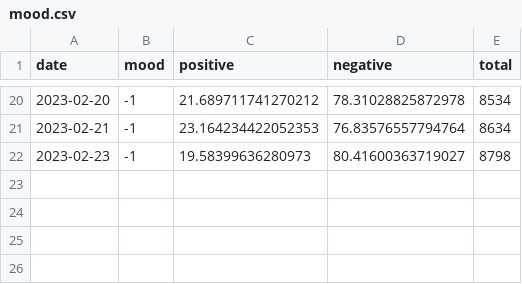
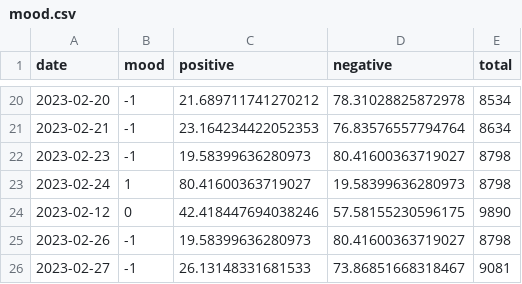
Before and after one commit to crakernano/twitter_mood_analytic, a CSV file: src/mood.csv, drawn as a sheet; only a part is shown, gaps mark what is left out; the diff names each change by its address in the sheet, - before the commit and + after, or states it on an @@ line.

Commit message:
Actualizado atomaticamente el: 2023-02-27 14:21:01.378637

```diff
--- a/src/mood.csv
+++ b/src/mood.csv
+row 23: 2023-02-24 | 1 | 80.41600363719027 | 19.58399636280973 | 8798
+row 24: 2023-02-12 | 0 | 42.418447694038246 | 57.58155230596175 | 9890
+row 25: 2023-02-26 | -1 | 19.58399636280973 | 80.41600363719027 | 8798
+row 26: 2023-02-27 | -1 | 26.13148331681533 | 73.86851668318467 | 9081
```
